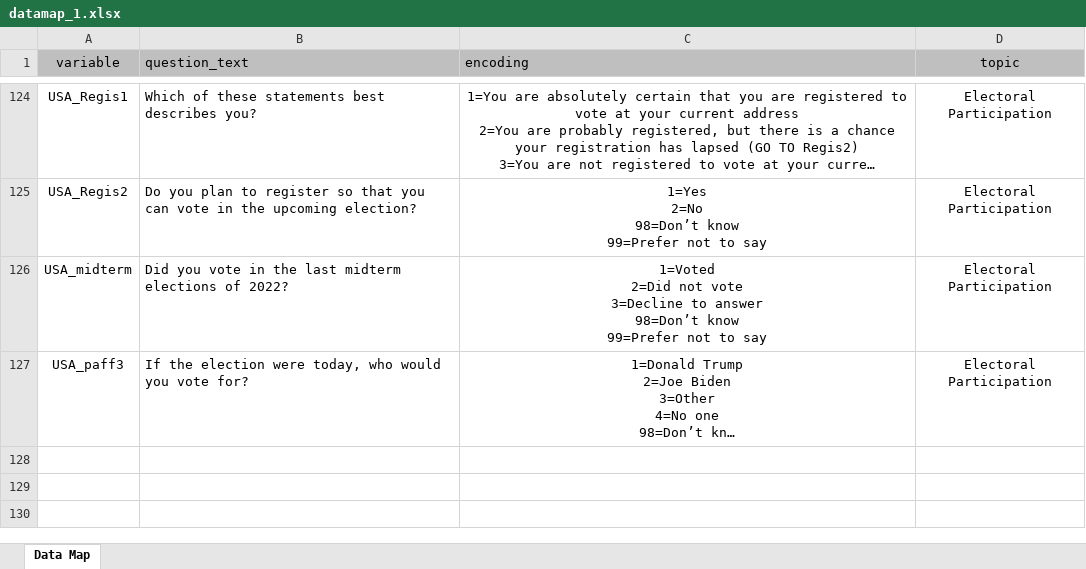
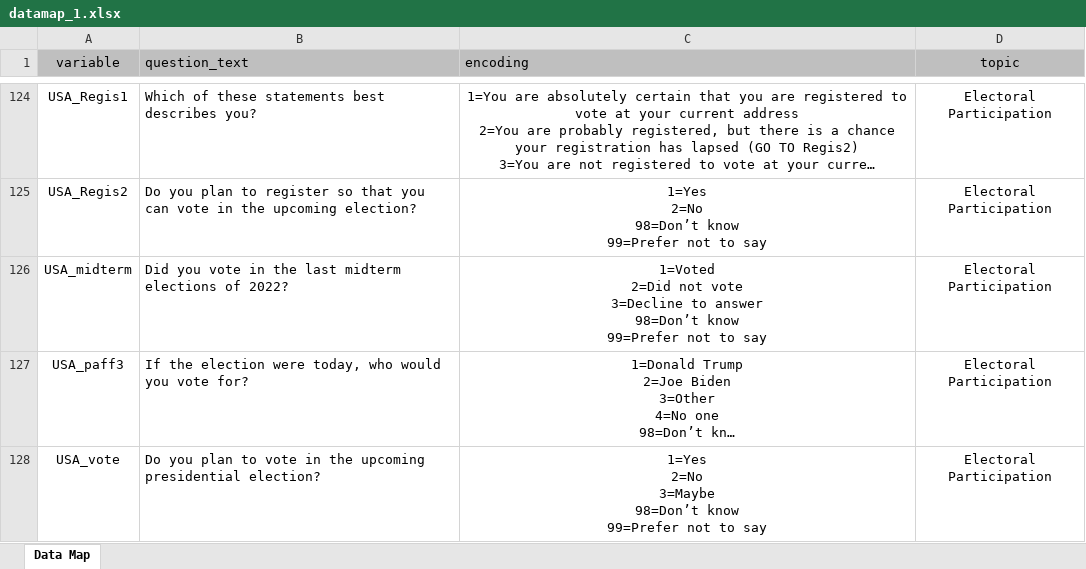
Before and after one commit to ctoruno/USA24-dash, an Excel workbook: datamap_1.xlsx, sheet Data Map, drawn as a sheet; only a part is shown, gaps mark what is left out; long unchanged cells end in …; values as stored, in another font and other column widths than the file's, no borders; ↵ is a line break in a cell; the diff names each change by its address in the sheet, - before the commit and + after, or states it on an @@ line.

Commit message:
Update datamap_1.xlsx

```diff
--- a/datamap_1.xlsx (sheet Data Map)
+++ b/datamap_1.xlsx (sheet Data Map)
+row 128: USA_vote | Do you plan to vote in the upcoming presidential election? | 1=Yes ↵ 2=No ↵ 3=Maybe ↵ 98=Don’t know ↵ 99=Prefer not to say | Electoral Participation
```
